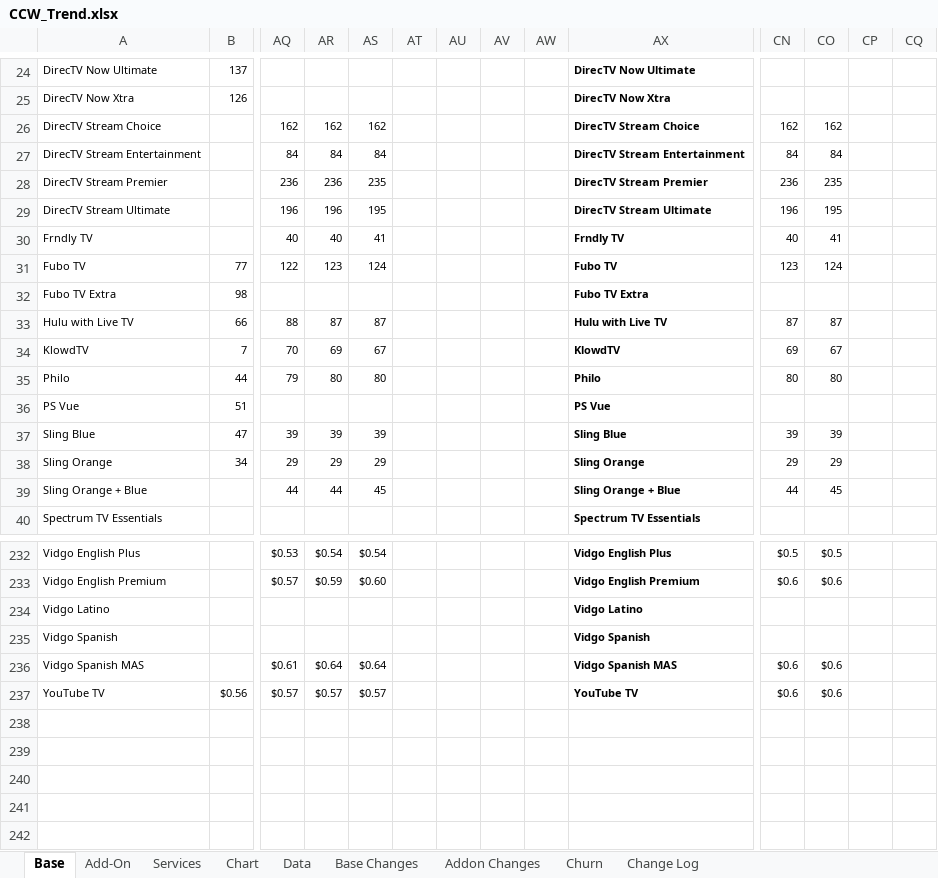
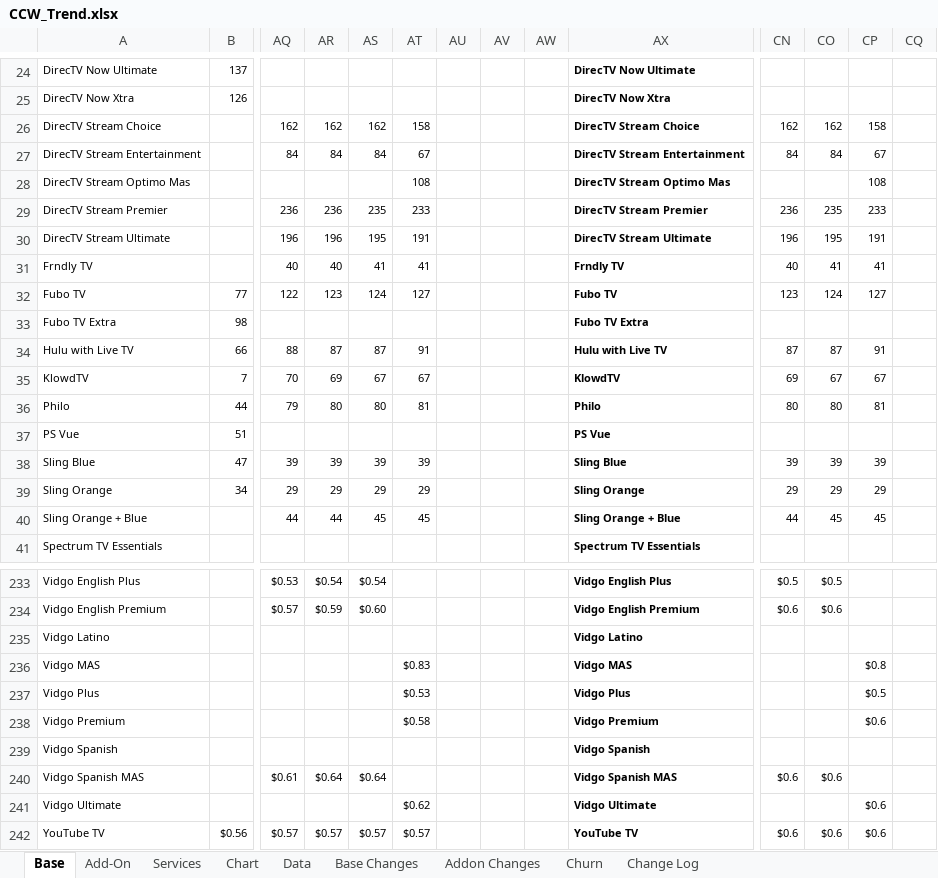
Before and after one commit to wjhladik/wjhladik.github.io, an Excel workbook: CCW_Trend.xlsx, sheet Base, drawn as a sheet; only a part is shown, gaps mark what is left out; values as stored, in another font and other column widths than the file's, no borders; conditional formats not drawn; addresses are those after the commit; rows hold the shown columns only; the diff covers the shown part only; the diff names each change by its address in the sheet, - before the commit and + after, or states it on an @@ line.

```diff
--- a/CCW_Trend.xlsx (sheet Base)
+++ b/CCW_Trend.xlsx (sheet Base)
-AT26: (empty)
+AT26: 158
-CP26: (empty)
+CP26: 158
-AT27: (empty)
+AT27: 67
-CP27: (empty)
+CP27: 67
+row 28: DirecTV Stream Optimo Mas |  |  |  |  | 108 |  |  |  | DirecTV Stream Optimo Mas |  |  | 108
-AT29: (empty)
+AT29: 233
-CP29: (empty)
+CP29: 233
-AT30: (empty)
+AT30: 191
-CP30: (empty)
+CP30: 191
-AT31: (empty)
+AT31: 41
-CP31: (empty)
+CP31: 41
-AT32: (empty)
+AT32: 127
-CP32: (empty)
+CP32: 127
-AT34: (empty)
+AT34: 91
-CP34: (empty)
+CP34: 91
-AT35: (empty)
+AT35: 67
-CP35: (empty)
+CP35: 67
-AT36: (empty)
+AT36: 81
-CP36: (empty)
+CP36: 81
-AT38: (empty)
+AT38: 39
-CP38: (empty)
+CP38: 39
-AT39: (empty)
+AT39: 29
-CP39: (empty)
+CP39: 29
-AT40: (empty)
+AT40: 45
-CP40: (empty)
+CP40: 45
+row 236: Vidgo MAS |  |  |  |  | $0.83 |  |  |  | Vidgo MAS |  |  | $0.8
+row 237: Vidgo Plus |  |  |  |  | $0.53 |  |  |  | Vidgo Plus |  |  | $0.5
+row 238: Vidgo Premium |  |  |  |  | $0.58 |  |  |  | Vidgo Premium |  |  | $0.6
+row 241: Vidgo Ultimate |  |  |  |  | $0.62 |  |  |  | Vidgo Ultimate |  |  | $0.6
-AT242: (empty)
+AT242: $0.57
-CP242: (empty)
+CP242: $0.6
```
Also changed, not shown: 10 added rows, 10 removed rows and 55 edited cells elsewhere in this sheet, sheet Change Log, sheet Data, sheet Add-On, sheet Churn, sheet Addon Changes, sheet Chart, 2 more sheets, formulas that keep their value, charts or pictures, 2 other files.
